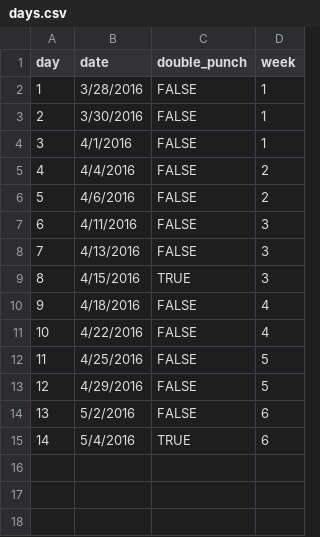
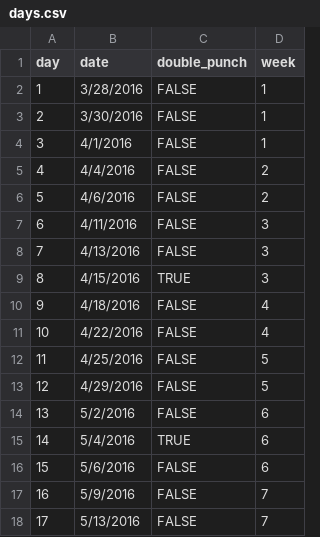
Before and after one commit to jarad/mileage_club, a CSV file: data/days.csv, drawn as a sheet.

Commit message:
Add week 7

```diff
--- a/data/days.csv
+++ b/data/days.csv
@@ -15 +15,4 @@ day,date,double_punch,week
 14,5/4/2016,TRUE,6
+15,5/6/2016,FALSE,6
+16,5/9/2016,FALSE,7
+17,5/13/2016,FALSE,7
```
Also changed, not shown: data/cards/20160415.csv, data/cards/20160422.csv, 4 other files.
